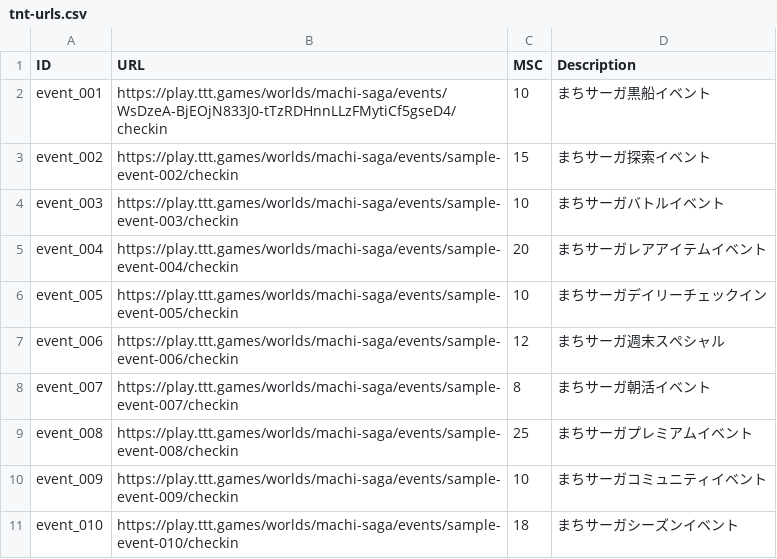
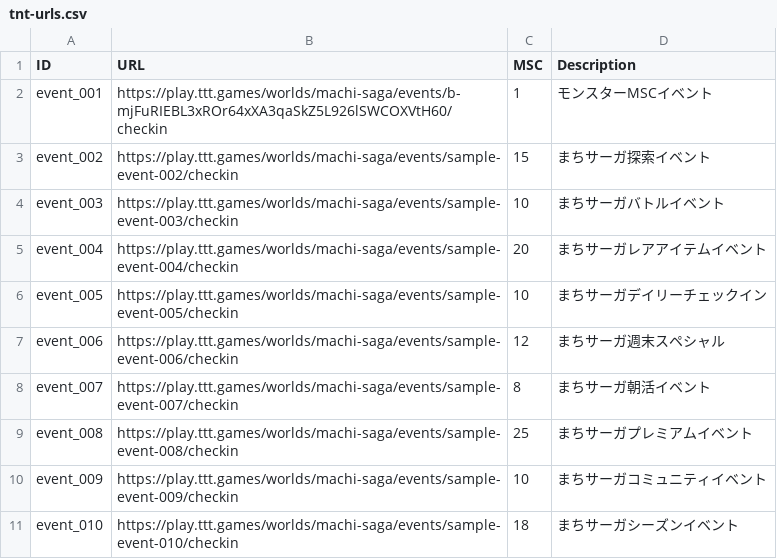
Before and after one commit to Makoto0824/machisaga, a CSV file: single-use-urls/tnt-urls.csv, drawn as a sheet.

```diff
--- a/single-use-urls/tnt-urls.csv
+++ b/single-use-urls/tnt-urls.csv
@@ -1,3 +1,3 @@
 ID,URL,MSC,Description
-event_001,"https://play.ttt.games/worlds/machi-saga/events/WsDzeA-BjEOjN833J0-tTzRDHnnLLzFMytiCf5gseD4/checkin",10,"まちサーガ黒船イベント"
+event_001,"https://play.ttt.games/worlds/machi-saga/events/b-mjFuRIEBL3xROr64xXA3qaSkZ5L926lSWCOXVtH60/checkin",1,"モンスターMSCイベント"
 event_002,"https://play.ttt.games/worlds/machi-saga/events/sample-event-002/checkin",15,"まちサーガ探索イベント"
```
Also changed, not shown: 3 other files.
